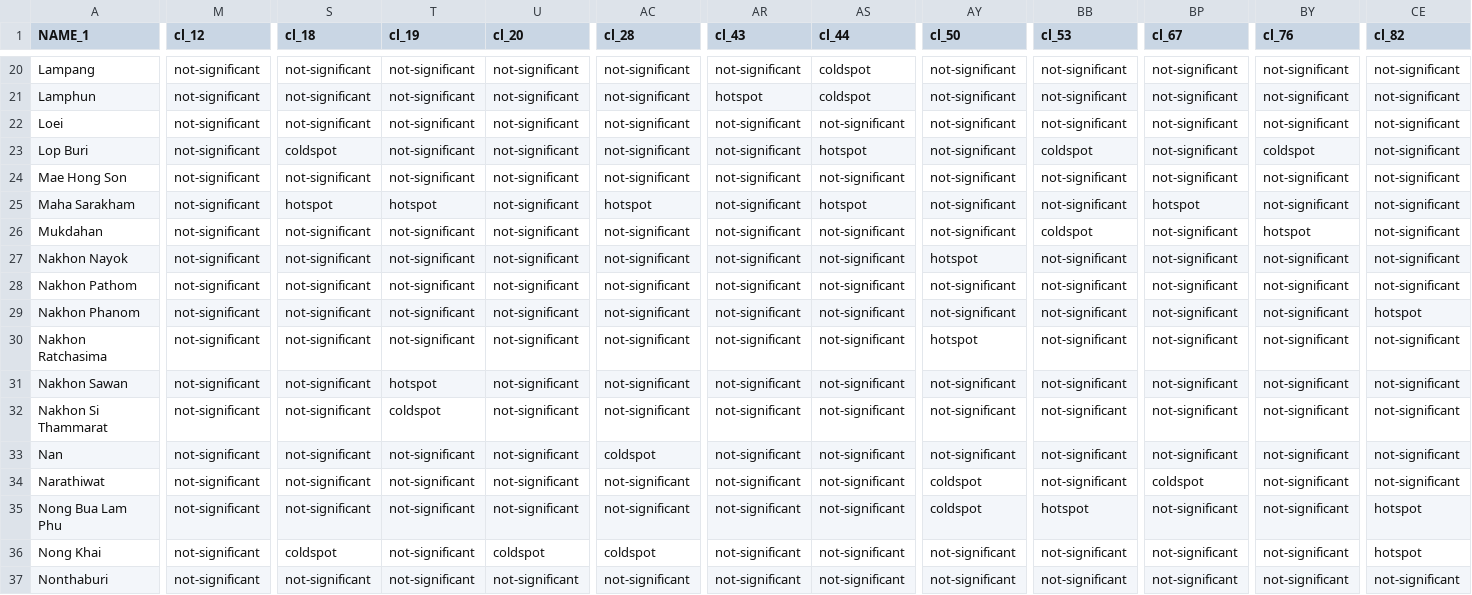
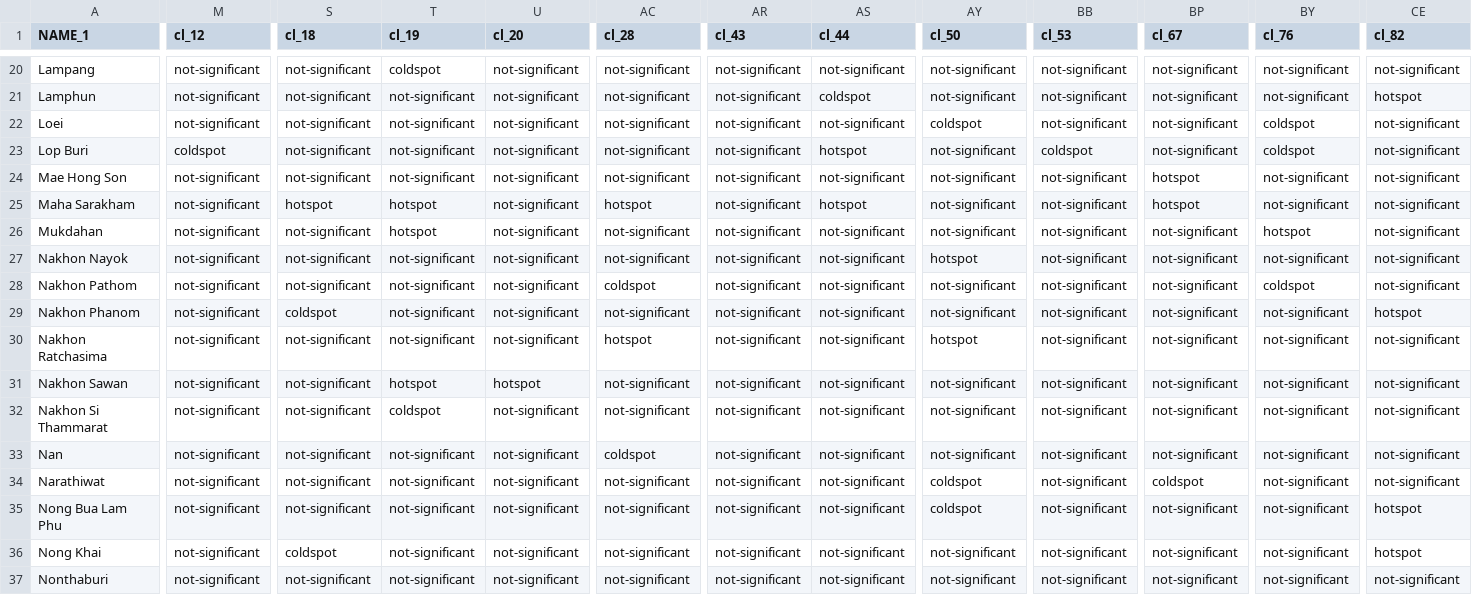
Before and after one commit to kawin7538/senior_spatial, a CSV file: output/testcase_output2/m1.gistar.csv, drawn as a sheet; only a part is shown, gaps mark what is left out; the diff covers the shown part only; the diff names each change by its address in the sheet, - before the commit and + after, or states it on an @@ line.

```diff
--- a/output/testcase_output2/m1.gistar.csv
+++ b/output/testcase_output2/m1.gistar.csv
-T20 (cl_19): not-significant
+T20 (cl_19): coldspot
-AS20 (cl_44): coldspot
+AS20 (cl_44): not-significant
-AR21 (cl_43): hotspot
+AR21 (cl_43): not-significant
-CE21 (cl_82): not-significant
+CE21 (cl_82): hotspot
-AY22 (cl_50): not-significant
+AY22 (cl_50): coldspot
-BY22 (cl_76): not-significant
+BY22 (cl_76): coldspot
-M23 (cl_12): not-significant
+M23 (cl_12): coldspot
-S23 (cl_18): coldspot
+S23 (cl_18): not-significant
-BP24 (cl_67): not-significant
+BP24 (cl_67): hotspot
-T26 (cl_19): not-significant
+T26 (cl_19): hotspot
-BB26 (cl_53): coldspot
+BB26 (cl_53): not-significant
-AC28 (cl_28): not-significant
+AC28 (cl_28): coldspot
-BY28 (cl_76): not-significant
+BY28 (cl_76): coldspot
-S29 (cl_18): not-significant
+S29 (cl_18): coldspot
-AC30 (cl_28): not-significant
+AC30 (cl_28): hotspot
-U31 (cl_20): not-significant
+U31 (cl_20): hotspot
-BB35 (cl_53): hotspot
+BB35 (cl_53): not-significant
-U36 (cl_20): coldspot
+U36 (cl_20): not-significant
-AC36 (cl_28): coldspot
+AC36 (cl_28): not-significant
```
Also changed, not shown: 105 edited cells elsewhere in this file, output/testcase_output2/m0.gistar.csv, output/testcase_output2/m2.gistar.csv, 31 other files.
